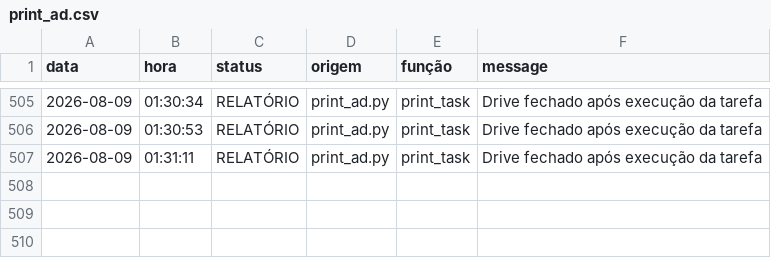
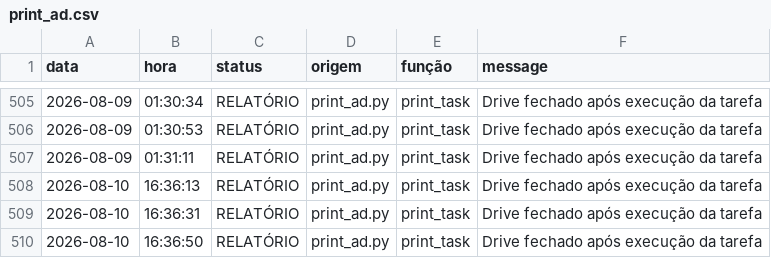
Before and after one commit to Krat-s/o_hoje_files, a CSV file: config/storage/Logs/print_ad.csv, drawn as a sheet; only a part is shown, gaps mark what is left out; the diff names each change by its address in the sheet, - before the commit and + after, or states it on an @@ line.

```diff
--- a/config/storage/Logs/print_ad.csv
+++ b/config/storage/Logs/print_ad.csv
+row 508: 2026-08-10 | 16:36:13 | RELATÓRIO | print_ad.py | print_task | Drive fechado após execução da tarefa
+row 509: 2026-08-10 | 16:36:31 | RELATÓRIO | print_ad.py | print_task | Drive fechado após execução da tarefa
+row 510: 2026-08-10 | 16:36:50 | RELATÓRIO | print_ad.py | print_task | Drive fechado após execução da tarefa
```
Also changed, not shown: config/storage/Logs/All_in_one.csv.
